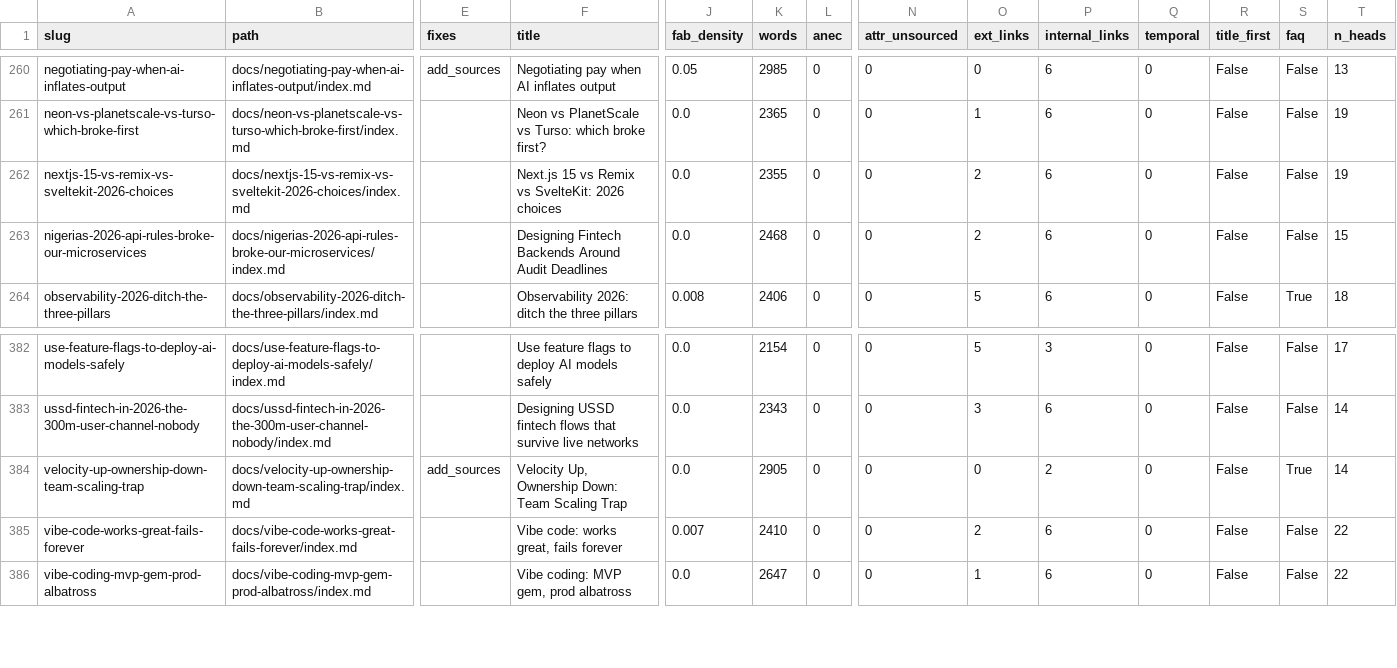
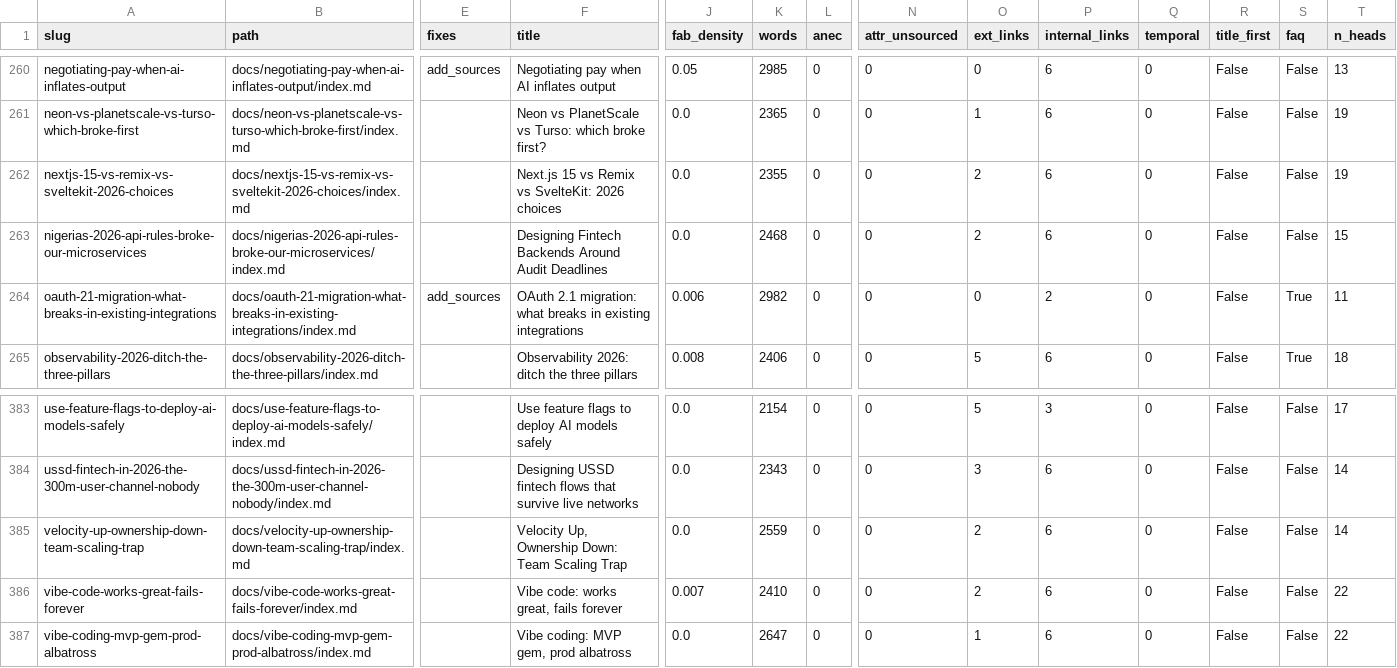
Before and after one commit to kubaik/kubaik.github.io, a CSV file: triage_report/verdicts.csv, drawn as a sheet; only a part is shown, gaps mark what is left out; addresses are those after the commit; rows hold the shown columns only; the diff names each change by its address in the sheet, - before the commit and + after, or states it on an @@ line.

```diff
--- a/triage_report/verdicts.csv
+++ b/triage_report/verdicts.csv
+row 264: oauth-21-migration-what-breaks-in-existing-integrations | docs/oauth-21-migration-what-breaks-in-existing-integrations/index.md | add_sources | OAuth 2.1 migration: what breaks in existing integrations | 0.006 | 2982 | 0 | 0 | 0 | 2 | 0 | False | True | 11
-E385 (fixes): add_sources
+E385 (fixes): (empty)
-K385 (words): 2905
+K385 (words): 2559
-O385 (ext_links): 0
+O385 (ext_links): 2
-P385 (internal_links): 2
+P385 (internal_links): 6
-S385 (faq): True
+S385 (faq): False
```
Also changed, not shown: quality_report_full.csv, 40 other files.
